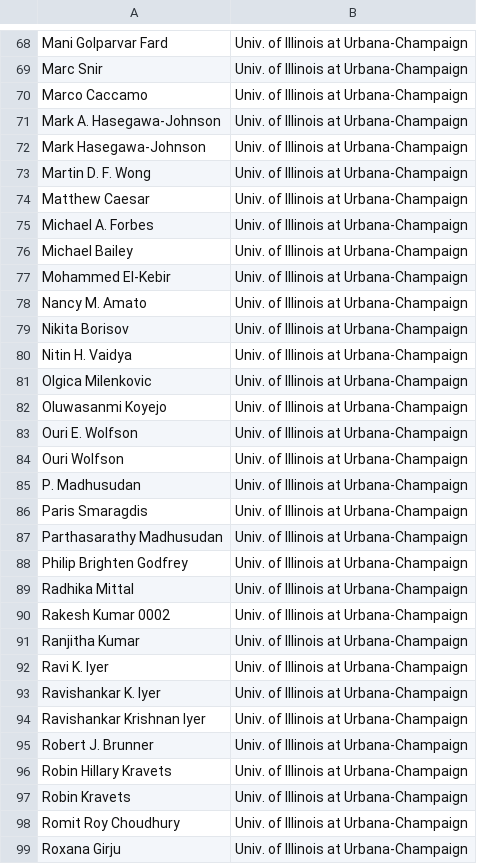
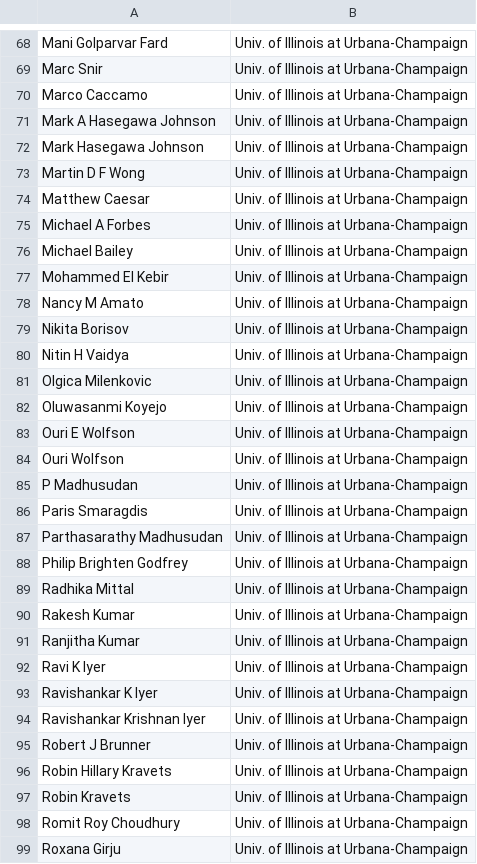
Before and after one commit to MarioQuiroga/dblp-co-authorship-network-analysis, a CSV file: data/institutes/Univ.ofIllinoisatUrbana-Champaign_authors.csv, drawn as a sheet; only a part is shown, gaps mark what is left out; the diff covers the shown part only.

```diff
--- a/data/institutes/Univ.ofIllinoisatUrbana-Champaign_authors.csv
+++ b/data/institutes/Univ.ofIllinoisatUrbana-Champaign_authors.csv
@@ -70,17 +70,17 @@ Marc Snir,Univ. of Illinois at Urbana-Champaign
 Marco Caccamo,Univ. of Illinois at Urbana-Champaign
-Mark A. Hasegawa-Johnson,Univ. of Illinois at Urbana-Champaign
-Mark Hasegawa-Johnson,Univ. of Illinois at Urbana-Champaign
-Martin D. F. Wong,Univ. of Illinois at Urbana-Champaign
+Mark A Hasegawa Johnson,Univ. of Illinois at Urbana-Champaign
+Mark Hasegawa Johnson,Univ. of Illinois at Urbana-Champaign
+Martin D F Wong,Univ. of Illinois at Urbana-Champaign
 Matthew Caesar,Univ. of Illinois at Urbana-Champaign
-Michael A. Forbes,Univ. of Illinois at Urbana-Champaign
+Michael A Forbes,Univ. of Illinois at Urbana-Champaign
 Michael Bailey,Univ. of Illinois at Urbana-Champaign
-Mohammed El-Kebir,Univ. of Illinois at Urbana-Champaign
-Nancy M. Amato,Univ. of Illinois at Urbana-Champaign
+Mohammed El Kebir,Univ. of Illinois at Urbana-Champaign
+Nancy M Amato,Univ. of Illinois at Urbana-Champaign
 Nikita Borisov,Univ. of Illinois at Urbana-Champaign
-Nitin H. Vaidya,Univ. of Illinois at Urbana-Champaign
+Nitin H Vaidya,Univ. of Illinois at Urbana-Champaign
 Olgica Milenkovic,Univ. of Illinois at Urbana-Champaign
 Oluwasanmi Koyejo,Univ. of Illinois at Urbana-Champaign
-Ouri E. Wolfson,Univ. of Illinois at Urbana-Champaign
+Ouri E Wolfson,Univ. of Illinois at Urbana-Champaign
 Ouri Wolfson,Univ. of Illinois at Urbana-Champaign
-P. Madhusudan,Univ. of Illinois at Urbana-Champaign
+P Madhusudan,Univ. of Illinois at Urbana-Champaign
 Paris Smaragdis,Univ. of Illinois at Urbana-Champaign
@@ -89,8 +89,8 @@ Philip Brighten Godfrey,Univ. of Illinois at Urbana-Champaign
 Radhika Mittal,Univ. of Illinois at Urbana-Champaign
-Rakesh Kumar 0002,Univ. of Illinois at Urbana-Champaign
+Rakesh Kumar,Univ. of Illinois at Urbana-Champaign
 Ranjitha Kumar,Univ. of Illinois at Urbana-Champaign
-Ravi K. Iyer,Univ. of Illinois at Urbana-Champaign
-Ravishankar K. Iyer,Univ. of Illinois at Urbana-Champaign
+Ravi K Iyer,Univ. of Illinois at Urbana-Champaign
+Ravishankar K Iyer,Univ. of Illinois at Urbana-Champaign
 Ravishankar Krishnan Iyer,Univ. of Illinois at Urbana-Champaign
-Robert J. Brunner,Univ. of Illinois at Urbana-Champaign
+Robert J Brunner,Univ. of Illinois at Urbana-Champaign
 Robin Hillary Kravets,Univ. of Illinois at Urbana-Champaign
```
Also changed, not shown: 54 edited cells elsewhere in this file, data/institutes/CarnegieMellonUniversity_authors.csv, data/institutes/MassachusettsInstituteofTechnology_authors.csv, 4 other files.
